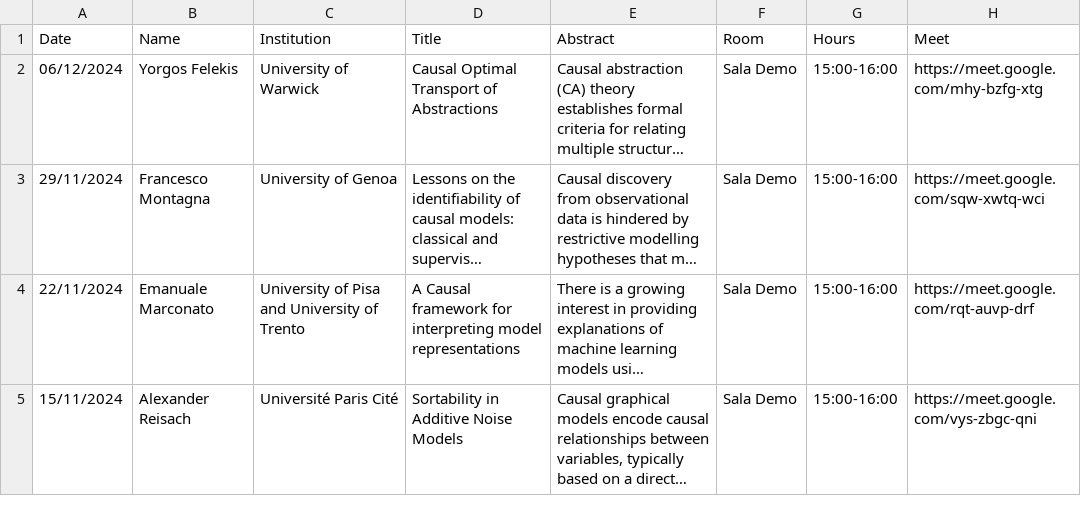
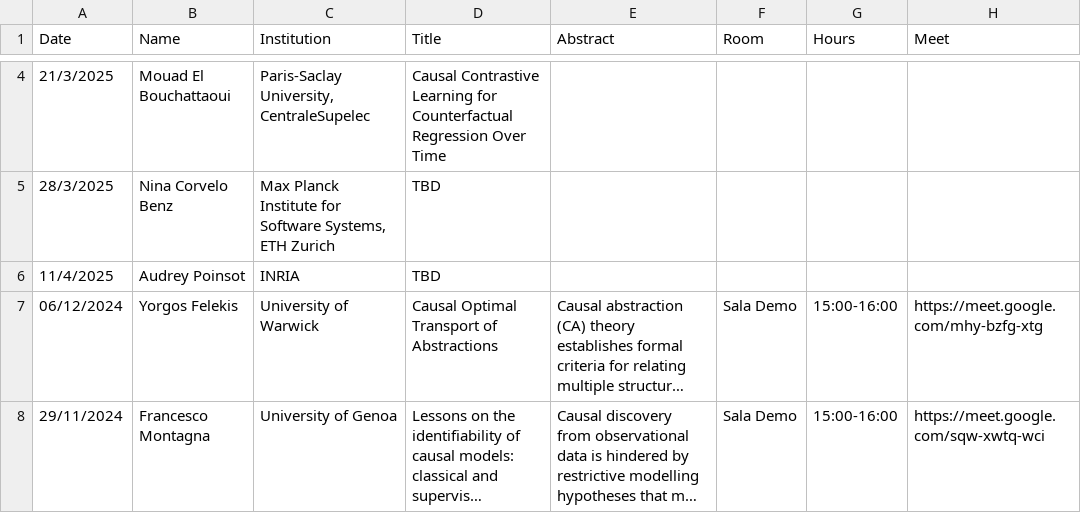
Before and after one commit to CausalClub/CausalClub.github.io, a CSV file: src/Seminars.csv, drawn as a sheet; only a part is shown, gaps mark what is left out; the shorter side is filled out with more unchanged rows; long unchanged cells end in …; the diff covers the shown part only; the diff names each change by its address in the sheet, - before the commit and + after, or states it on an @@ line.

Commit message:
update

```diff
--- a/src/Seminars.csv
+++ b/src/Seminars.csv
+row 4: 21/3/2025 | Mouad El Bouchattaoui | Paris-Saclay University, CentraleSupelec | Causal Contrastive Learning for Counterfactual Regression Over Time
+row 5: 28/3/2025 | Nina Corvelo Benz | Max Planck Institute for Software Systems, ETH Zurich | TBD
+row 6: 11/4/2025 | Audrey Poinsot | INRIA | TBD
```
Also changed, not shown: 2 added rows elsewhere in this file.
